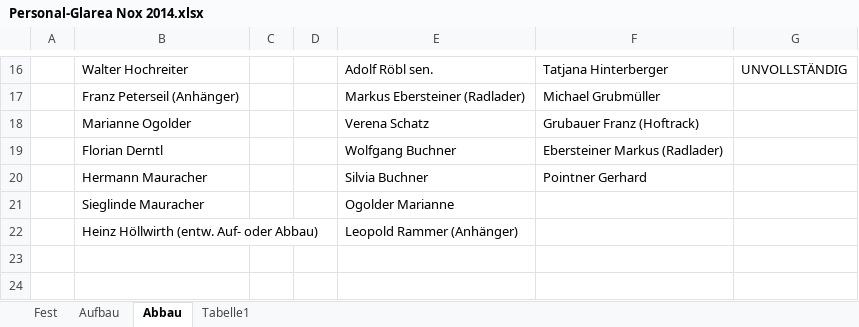
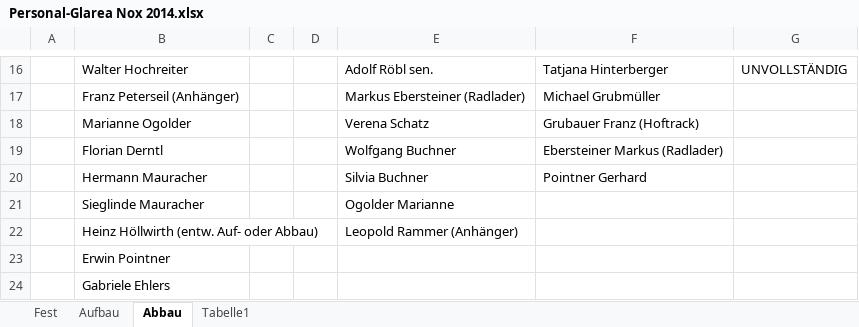
Before and after one commit to Balestrano/glarea-nox, an Excel workbook: 2014/Personal/Personal-Glarea Nox 2014.xlsx, sheet Abbau, drawn as a sheet; only a part is shown, gaps mark what is left out; values as stored, in another font and other column widths than the file's, no borders; the diff names each change by its address in the sheet, - before the commit and + after, or states it on an @@ line.

```diff
--- a/2014/Personal/Personal-Glarea Nox 2014.xlsx (sheet Abbau)
+++ b/2014/Personal/Personal-Glarea Nox 2014.xlsx (sheet Abbau)
+row 23:  | Erwin Pointner
+row 24:  | Gabriele Ehlers
```
Also changed, not shown: 1 other file.
